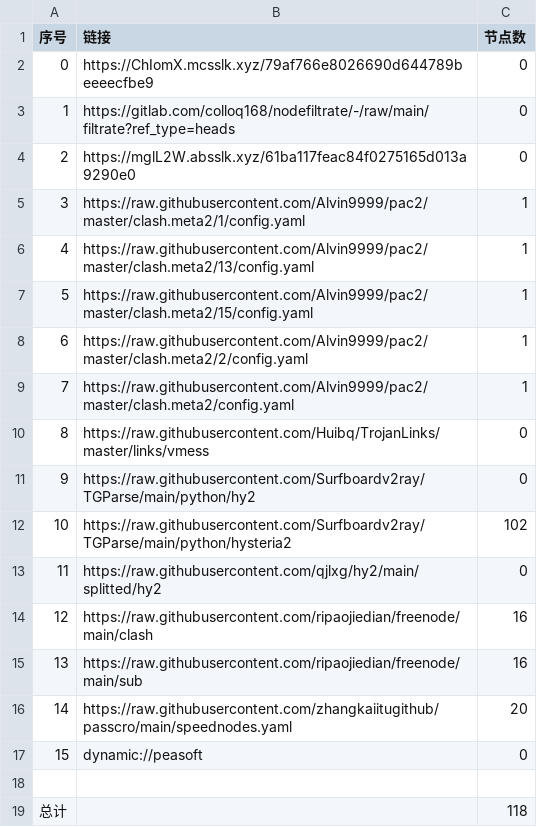
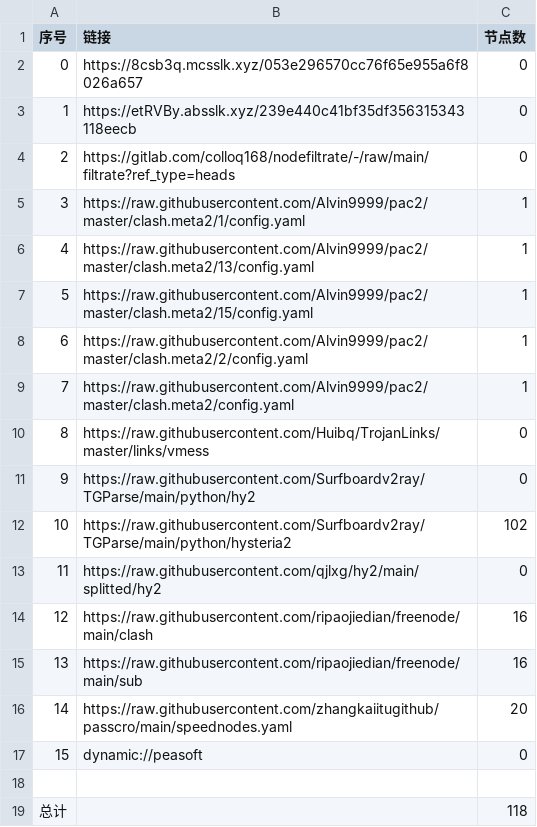
Before and after one commit to wokaotianshi123/NoMoreWalls, a CSV file: list_result.csv, drawn as a sheet.

```diff
--- a/list_result.csv
+++ b/list_result.csv
@@ -1,5 +1,5 @@
 序号,链接,节点数
-0,https://ChIomX.mcsslk.xyz/79af766e8026690d644789beeeecfbe9,0
-1,https://gitlab.com/colloq168/nodefiltrate/-/raw/main/filtrate?ref_type=heads,0
-2,https://mglL2W.absslk.xyz/61ba117feac84f0275165d013a9290e0,0
+0,https://8csb3q.mcsslk.xyz/053e296570cc76f65e955a6f8026a657,0
+1,https://etRVBy.absslk.xyz/239e440c41bf35df356315343118eecb,0
+2,https://gitlab.com/colloq168/nodefiltrate/-/raw/main/filtrate?ref_type=heads,0
 3,https://raw.githubusercontent.com/Alvin9999/pac2/master/clash.meta2/1/config.yaml,1
```
Also changed, not shown: 3 other files.
